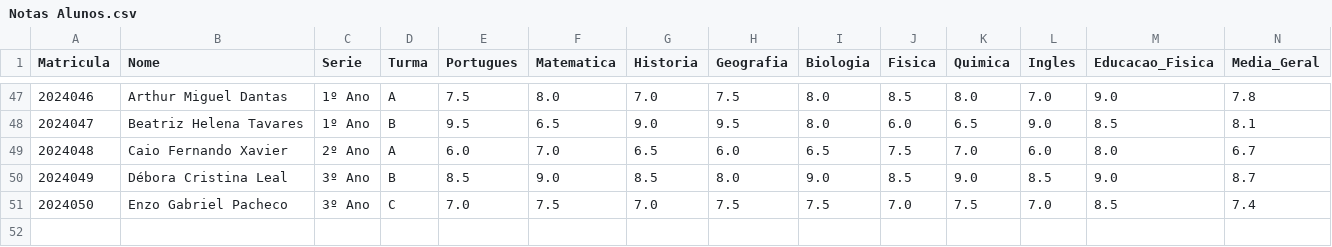
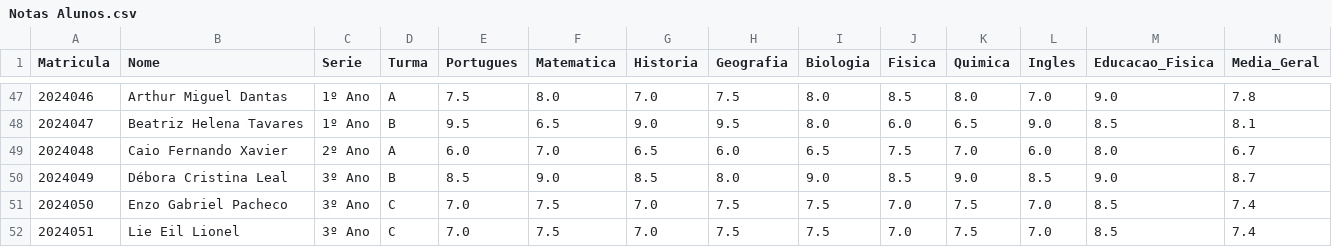
Before and after one commit to thiagobispoia/Dashboard1, a CSV file: Notas Alunos.csv, drawn as a sheet; only a part is shown, gaps mark what is left out.

Commit message:
Aluno 51

```diff
--- a/Notas Alunos.csv
+++ b/Notas Alunos.csv
@@ -51 +51,2 @@ Matricula,Nome,Serie,Turma,Portugues,Matematica,Historia,Geografia,Biologia,Fisi
 2024050,Enzo Gabriel Pacheco,3º Ano,C,7.0,7.5,7.0,7.5,7.5,7.0,7.5,7.0,8.5,7.4
+2024051,Lie Eil Lionel,3º Ano,C,7.0,7.5,7.0,7.5,7.5,7.0,7.5,7.0,8.5,7.4
```
